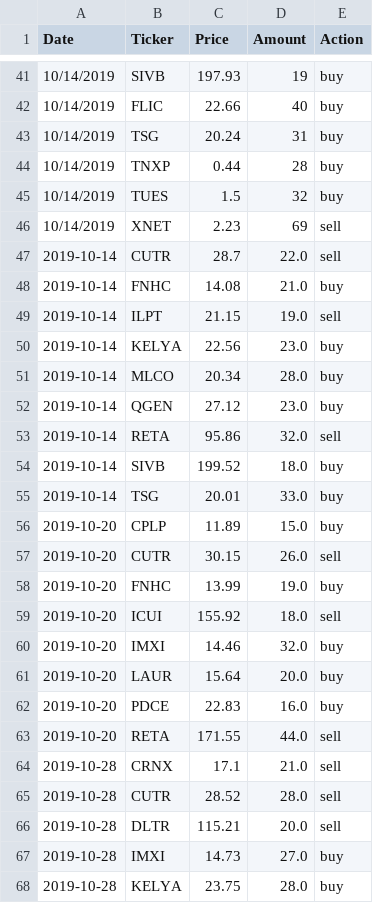
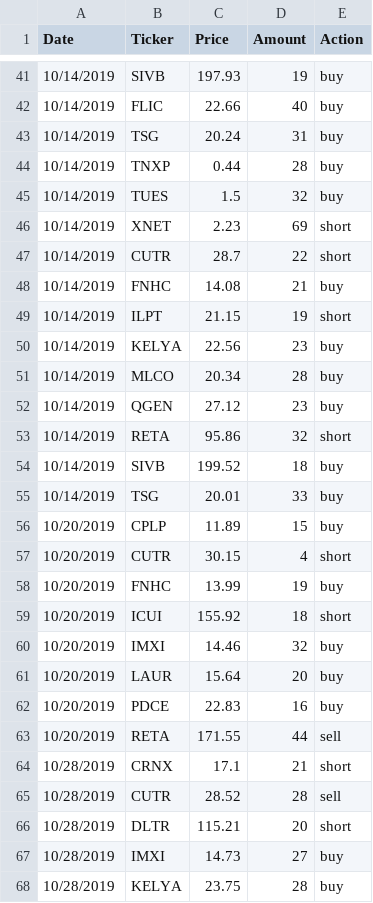
Before and after one commit to KevinJustinYu/Stock-Market-Analysis, a CSV file: csv_files/trading_algos/transactions.csv, drawn as a sheet; only a part is shown, gaps mark what is left out; the diff covers the shown part only.

Commit message:
Bug fixes, improvements, and added function to compute returns for trading algorithms

```diff
--- a/csv_files/trading_algos/transactions.csv
+++ b/csv_files/trading_algos/transactions.csv
@@ -45,24 +45,24 @@ Date,Ticker,Price,Amount,Action
 10/14/2019,TUES,1.5,32,buy
-10/14/2019,XNET,2.23,69,sell
-2019-10-14,CUTR,28.7,22.0,sell
-2019-10-14,FNHC,14.08,21.0,buy
-2019-10-14,ILPT,21.15,19.0,sell
-2019-10-14,KELYA,22.56,23.0,buy
-2019-10-14,MLCO,20.34,28.0,buy
-2019-10-14,QGEN,27.12,23.0,buy
-2019-10-14,RETA,95.86,32.0,sell
-2019-10-14,SIVB,199.52,18.0,buy
-2019-10-14,TSG,20.01,33.0,buy
-2019-10-20,CPLP,11.89,15.0,buy
-2019-10-20,CUTR,30.15,26.0,sell
-2019-10-20,FNHC,13.99,19.0,buy
-2019-10-20,ICUI,155.92,18.0,sell
-2019-10-20,IMXI,14.46,32.0,buy
-2019-10-20,LAUR,15.64,20.0,buy
-2019-10-20,PDCE,22.83,16.0,buy
-2019-10-20,RETA,171.55,44.0,sell
-2019-10-28,CRNX,17.1,21.0,sell
-2019-10-28,CUTR,28.52,28.0,sell
-2019-10-28,DLTR,115.21,20.0,sell
-2019-10-28,IMXI,14.73,27.0,buy
-2019-10-28,KELYA,23.75,28.0,buy
+10/14/2019,XNET,2.23,69,short
+10/14/2019,CUTR,28.7,22,short
+10/14/2019,FNHC,14.08,21,buy
+10/14/2019,ILPT,21.15,19,short
+10/14/2019,KELYA,22.56,23,buy
+10/14/2019,MLCO,20.34,28,buy
+10/14/2019,QGEN,27.12,23,buy
+10/14/2019,RETA,95.86,32,short
+10/14/2019,SIVB,199.52,18,buy
+10/14/2019,TSG,20.01,33,buy
+10/20/2019,CPLP,11.89,15,buy
+10/20/2019,CUTR,30.15,4,short
+10/20/2019,FNHC,13.99,19,buy
+10/20/2019,ICUI,155.92,18,short
+10/20/2019,IMXI,14.46,32,buy
+10/20/2019,LAUR,15.64,20,buy
+10/20/2019,PDCE,22.83,16,buy
+10/20/2019,RETA,171.55,44,sell
+10/28/2019,CRNX,17.1,21,short
+10/28/2019,CUTR,28.52,28,sell
+10/28/2019,DLTR,115.21,20,short
+10/28/2019,IMXI,14.73,27,buy
+10/28/2019,KELYA,23.75,28,buy
```
Also changed, not shown: 28 edited cells elsewhere in this file, 5 other files.
